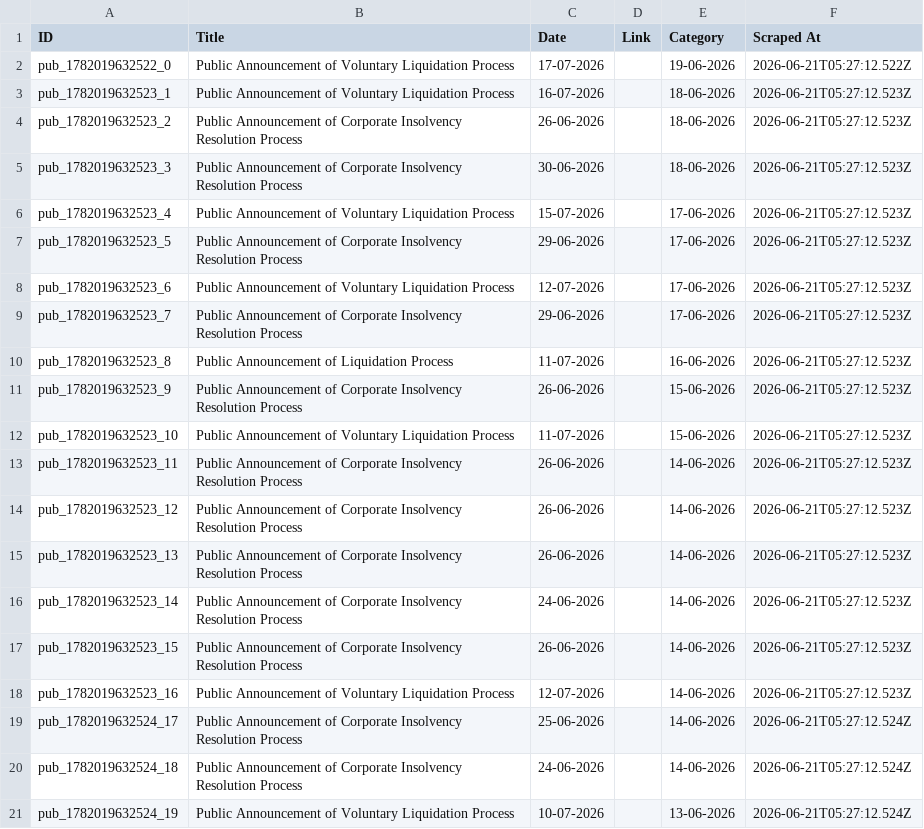
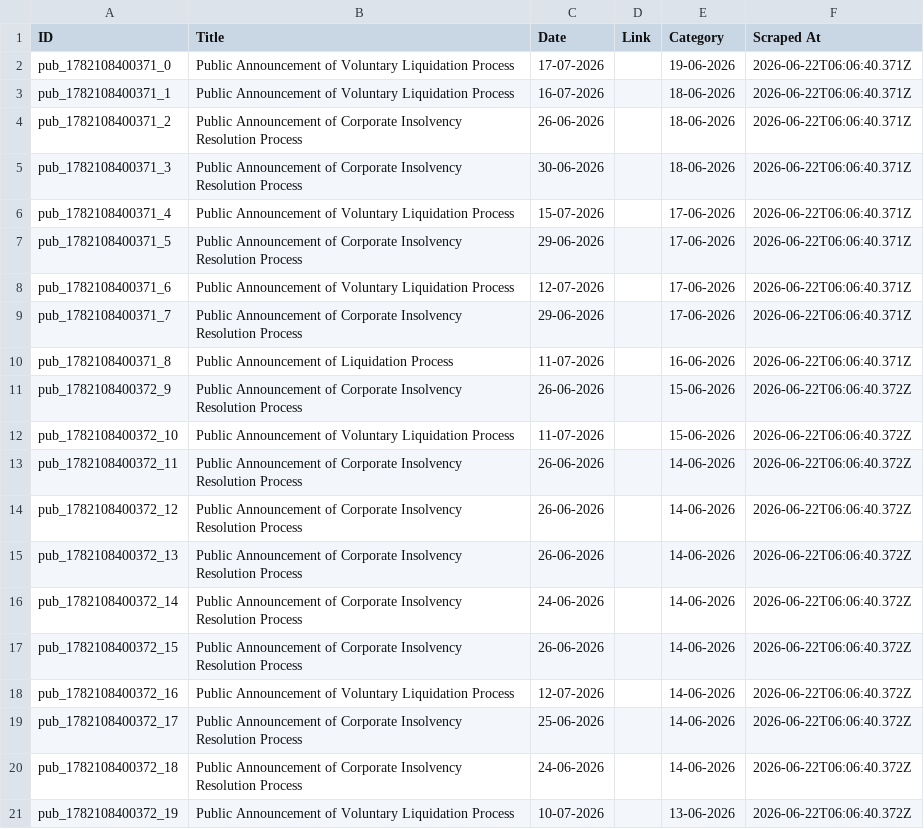
Before and after one commit to prometheus5863/form-g-aarsh, a CSV file: data/public_announcements.csv, drawn as a sheet.

```diff
--- a/data/public_announcements.csv
+++ b/data/public_announcements.csv
@@ -1,21 +1,21 @@
 ID,Title,Date,Link,Category,Scraped At
-pub_1782019632522_0,Public Announcement of Voluntary Liquidation Process,17-07-2026,,19-06-2026,2026-06-21T05:27:12.522Z
-pub_1782019632523_1,Public Announcement of Voluntary Liquidation Process,16-07-2026,,18-06-2026,2026-06-21T05:27:12.523Z
-pub_1782019632523_2,Public Announcement of Corporate Insolvency Resolution Process,26-06-2026,,18-06-2026,2026-06-21T05:27:12.523Z
-pub_1782019632523_3,Public Announcement of Corporate Insolvency Resolution Process,30-06-2026,,18-06-2026,2026-06-21T05:27:12.523Z
-pub_1782019632523_4,Public Announcement of Voluntary Liquidation Process,15-07-2026,,17-06-2026,2026-06-21T05:27:12.523Z
-pub_1782019632523_5,Public Announcement of Corporate Insolvency Resolution Process,29-06-2026,,17-06-2026,2026-06-21T05:27:12.523Z
-pub_1782019632523_6,Public Announcement of Voluntary Liquidation Process,12-07-2026,,17-06-2026,2026-06-21T05:27:12.523Z
-pub_1782019632523_7,Public Announcement of Corporate Insolvency Resolution Process,29-06-2026,,17-06-2026,2026-06-21T05:27:12.523Z
-pub_1782019632523_8,Public Announcement of Liquidation Process,11-07-2026,,16-06-2026,2026-06-21T05:27:12.523Z
-pub_1782019632523_9,Public Announcement of Corporate Insolvency Resolution Process,26-06-2026,,15-06-2026,2026-06-21T05:27:12.523Z
-pub_1782019632523_10,Public Announcement of Voluntary Liquidation Process,11-07-2026,,15-06-2026,2026-06-21T05:27:12.523Z
-pub_1782019632523_11,Public Announcement of Corporate Insolvency Resolution Process,26-06-2026,,14-06-2026,2026-06-21T05:27:12.523Z
-pub_1782019632523_12,Public Announcement of Corporate Insolvency Resolution Process,26-06-2026,,14-06-2026,2026-06-21T05:27:12.523Z
-pub_1782019632523_13,Public Announcement of Corporate Insolvency Resolution Process,26-06-2026,,14-06-2026,2026-06-21T05:27:12.523Z
-pub_1782019632523_14,Public Announcement of Corporate Insolvency Resolution Process,24-06-2026,,14-06-2026,2026-06-21T05:27:12.523Z
-pub_1782019632523_15,Public Announcement of Corporate Insolvency Resolution Process,26-06-2026,,14-06-2026,2026-06-21T05:27:12.523Z
-pub_1782019632523_16,Public Announcement of Voluntary Liquidation Process,12-07-2026,,14-06-2026,2026-06-21T05:27:12.523Z
-pub_1782019632524_17,Public Announcement of Corporate Insolvency Resolution Process,25-06-2026,,14-06-2026,2026-06-21T05:27:12.524Z
-pub_1782019632524_18,Public Announcement of Corporate Insolvency Resolution Process,24-06-2026,,14-06-2026,2026-06-21T05:27:12.524Z
-pub_1782019632524_19,Public Announcement of Voluntary Liquidation Process,10-07-2026,,13-06-2026,2026-06-21T05:27:12.524Z
+pub_1782108400371_0,Public Announcement of Voluntary Liquidation Process,17-07-2026,,19-06-2026,2026-06-22T06:06:40.371Z
+pub_1782108400371_1,Public Announcement of Voluntary Liquidation Process,16-07-2026,,18-06-2026,2026-06-22T06:06:40.371Z
+pub_1782108400371_2,Public Announcement of Corporate Insolvency Resolution Process,26-06-2026,,18-06-2026,2026-06-22T06:06:40.371Z
+pub_1782108400371_3,Public Announcement of Corporate Insolvency Resolution Process,30-06-2026,,18-06-2026,2026-06-22T06:06:40.371Z
+pub_1782108400371_4,Public Announcement of Voluntary Liquidation Process,15-07-2026,,17-06-2026,2026-06-22T06:06:40.371Z
+pub_1782108400371_5,Public Announcement of Corporate Insolvency Resolution Process,29-06-2026,,17-06-2026,2026-06-22T06:06:40.371Z
+pub_1782108400371_6,Public Announcement of Voluntary Liquidation Process,12-07-2026,,17-06-2026,2026-06-22T06:06:40.371Z
+pub_1782108400371_7,Public Announcement of Corporate Insolvency Resolution Process,29-06-2026,,17-06-2026,2026-06-22T06:06:40.371Z
+pub_1782108400371_8,Public Announcement of Liquidation Process,11-07-2026,,16-06-2026,2026-06-22T06:06:40.371Z
+pub_1782108400372_9,Public Announcement of Corporate Insolvency Resolution Process,26-06-2026,,15-06-2026,2026-06-22T06:06:40.372Z
+pub_1782108400372_10,Public Announcement of Voluntary Liquidation Process,11-07-2026,,15-06-2026,2026-06-22T06:06:40.372Z
+pub_1782108400372_11,Public Announcement of Corporate Insolvency Resolution Process,26-06-2026,,14-06-2026,2026-06-22T06:06:40.372Z
+pub_1782108400372_12,Public Announcement of Corporate Insolvency Resolution Process,26-06-2026,,14-06-2026,2026-06-22T06:06:40.372Z
+pub_1782108400372_13,Public Announcement of Corporate Insolvency Resolution Process,26-06-2026,,14-06-2026,2026-06-22T06:06:40.372Z
+pub_1782108400372_14,Public Announcement of Corporate Insolvency Resolution Process,24-06-2026,,14-06-2026,2026-06-22T06:06:40.372Z
+pub_1782108400372_15,Public Announcement of Corporate Insolvency Resolution Process,26-06-2026,,14-06-2026,2026-06-22T06:06:40.372Z
+pub_1782108400372_16,Public Announcement of Voluntary Liquidation Process,12-07-2026,,14-06-2026,2026-06-22T06:06:40.372Z
+pub_1782108400372_17,Public Announcement of Corporate Insolvency Resolution Process,25-06-2026,,14-06-2026,2026-06-22T06:06:40.372Z
+pub_1782108400372_18,Public Announcement of Corporate Insolvency Resolution Process,24-06-2026,,14-06-2026,2026-06-22T06:06:40.372Z
+pub_1782108400372_19,Public Announcement of Voluntary Liquidation Process,10-07-2026,,13-06-2026,2026-06-22T06:06:40.372Z
```
Also changed, not shown: data/announcements.csv, data/assignments.csv.
